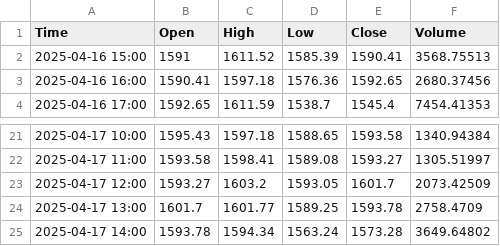
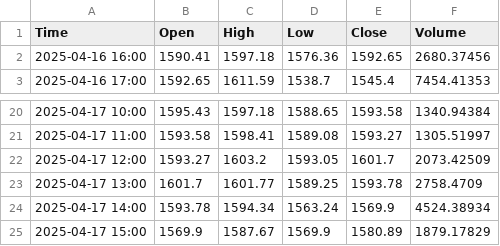
Before and after one commit to CalvinSkunnies/playground, a CSV file: ETHUSDT_60m_klines.csv, drawn as a sheet; only a part is shown, gaps mark what is left out.

```diff
--- a/ETHUSDT_60m_klines.csv
+++ b/ETHUSDT_60m_klines.csv
@@ -1,3 +1,2 @@
 Time,Open,High,Low,Close,Volume
-2025-04-16 15:00,1591,1611.52,1585.39,1590.41,3568.75513
 2025-04-16 16:00,1590.41,1597.18,1576.36,1592.65,2680.37456
@@ -24,2 +23,3 @@ Time,Open,High,Low,Close,Volume
 2025-04-17 13:00,1601.7,1601.77,1589.25,1593.78,2758.4709
-2025-04-17 14:00,1593.78,1594.34,1563.24,1573.28,3649.64802
+2025-04-17 14:00,1593.78,1594.34,1563.24,1569.9,4524.38934
+2025-04-17 15:00,1569.9,1587.67,1569.9,1580.89,1879.17829
```
